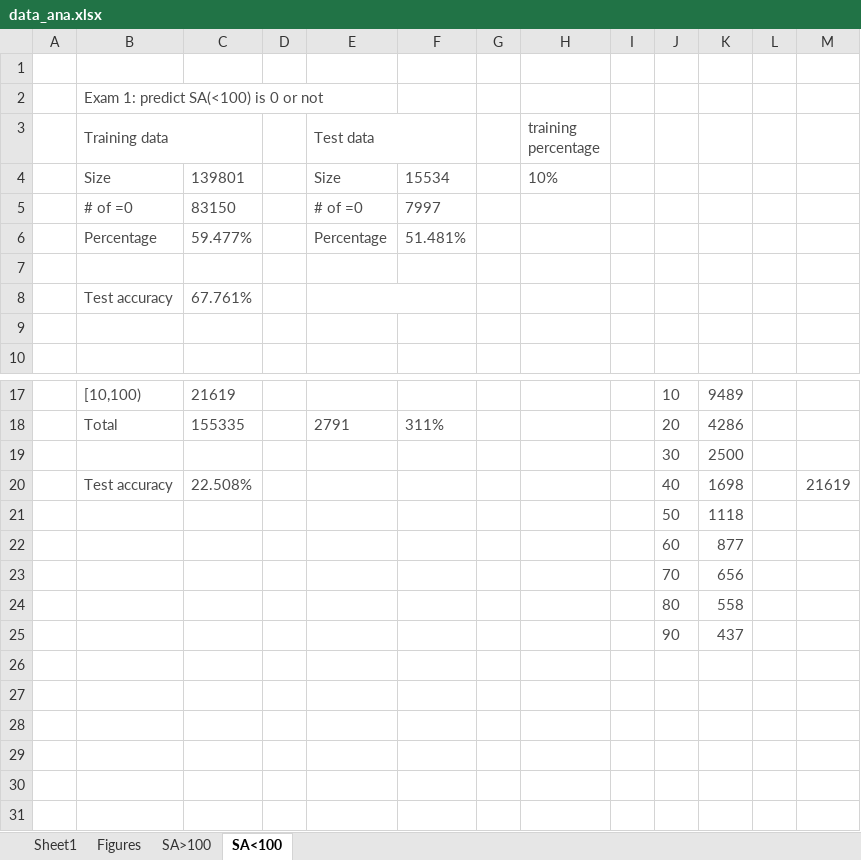
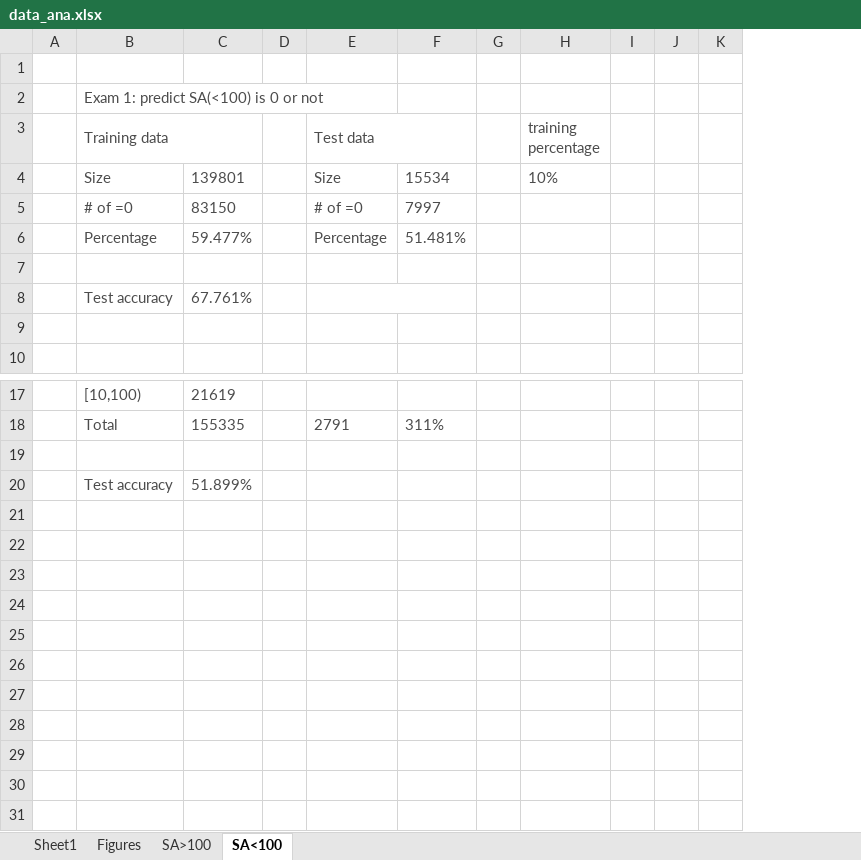
Before and after one commit to BunkiCao/kddi_sales_amount, an Excel workbook: data_ana.xlsx, sheet SA<100, drawn as a sheet; only a part is shown, gaps mark what is left out; values as stored, in another font and other column widths than the file's, no borders; removed rows and columns are numbered as before the commit, all else as after; the diff names each change by its address in the sheet, - before the commit and + after, or states it on an @@ line.

```diff
--- a/data_ana.xlsx (sheet SA<100)
+++ b/data_ana.xlsx (sheet SA<100)
-column J, rows 17-25: 10 | 20 | 30 | 40 | 50 | 60 | 70 | 80 | 90
-column K, rows 17-25: 9489 | 4286 | 2500 | 1698 | 1118 | 877 | 656 | 558 | 437
-column M, row 20: 21619
+column K, empty
-row 19:  |  |  |  |  |  |  |  |  | 30 | 2500
+row 19: (empty)
-C20: 22.508%
+C20: 51.899%
-row 21:  |  |  |  |  |  |  |  |  | 50 | 1118
+row 21: (empty)
-row 22:  |  |  |  |  |  |  |  |  | 60 | 877
+row 22: (empty)
-row 23:  |  |  |  |  |  |  |  |  | 70 | 656
+row 23: (empty)
-row 24:  |  |  |  |  |  |  |  |  | 80 | 558
+row 24: (empty)
-row 25:  |  |  |  |  |  |  |  |  | 90 | 437
+row 25: (empty)
+row 26: (empty)
+row 27: (empty)
+row 28: (empty)
+row 29: (empty)
+row 30: (empty)
+row 31: (empty)
```
Also changed, not shown: 2 other files.
